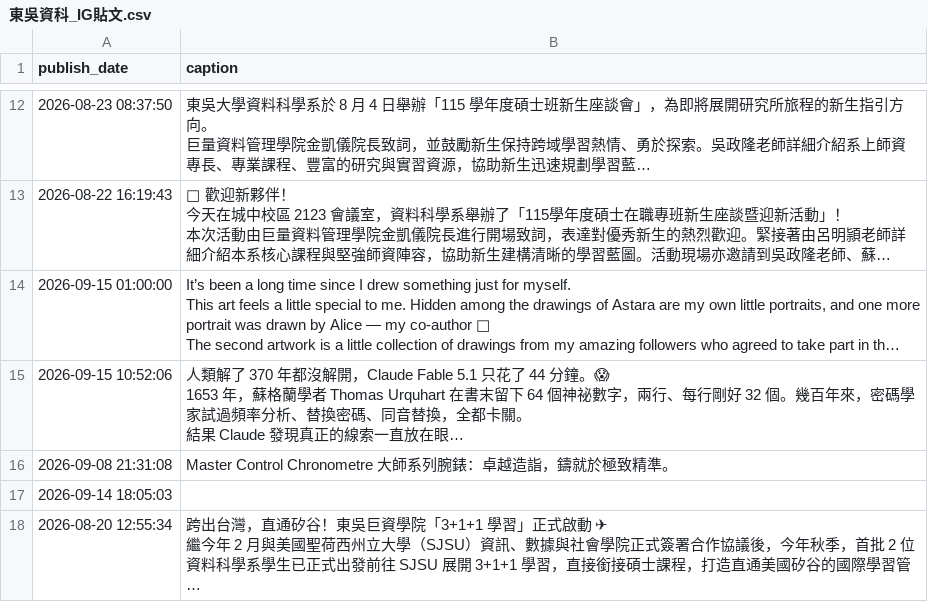
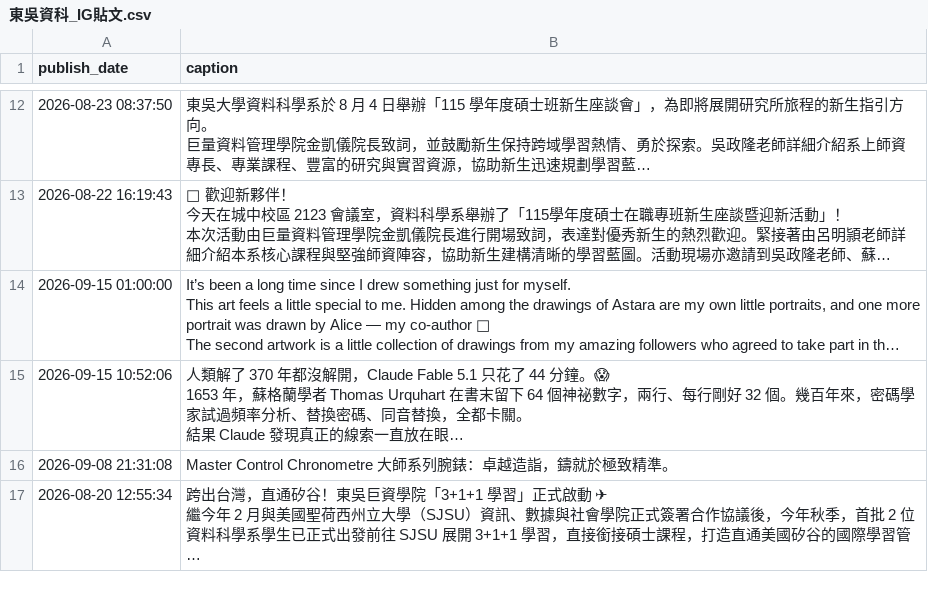
Before and after one commit to KGISGOOD/SCU_Kebbi, a CSV file: 畢業專題_爬蟲/type1/東吳資科_IG貼文.csv, drawn as a sheet; only a part is shown, gaps mark what is left out; long unchanged cells end in …; the diff covers the shown part only; the diff names each change by its address in the sheet, - before the commit and + after, or states it on an @@ line.

Commit message:
修正資料

```diff
--- a/畢業專題_爬蟲/type1/東吳資科_IG貼文.csv
+++ b/畢業專題_爬蟲/type1/東吳資科_IG貼文.csv
-row 17: 2026-09-14 18:05:03
```
Also changed, not shown: 3 removed rows and 1 edited cell elsewhere in this file.
